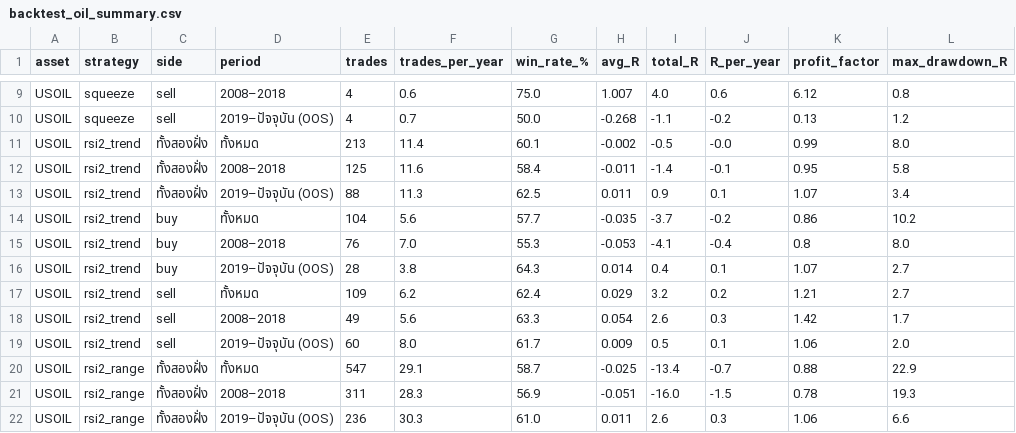
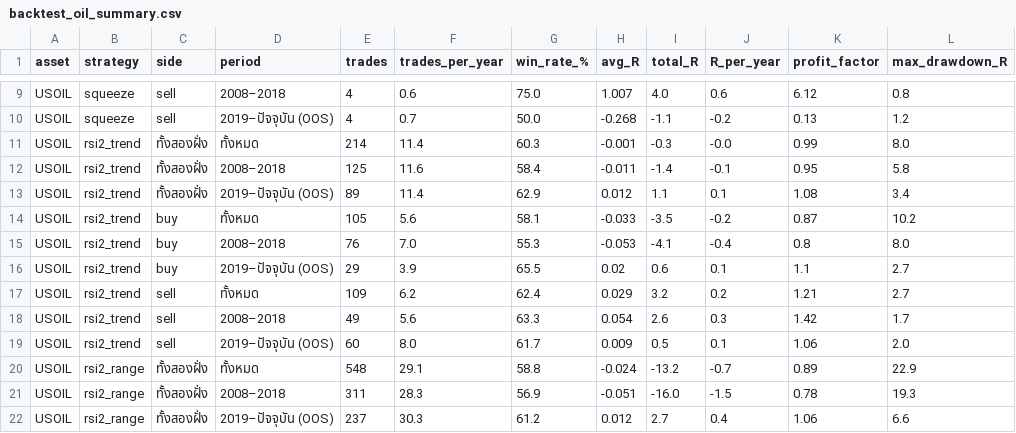
Before and after one commit to amonaipitf-ai/trading-ml, a CSV file: output/backtest_oil_summary.csv, drawn as a sheet; only a part is shown, gaps mark what is left out; the diff covers the shown part only; the diff names each change by its address in the sheet, - before the commit and + after, or states it on an @@ line.

```diff
--- a/output/backtest_oil_summary.csv
+++ b/output/backtest_oil_summary.csv
-E11 (trades): 213
+E11 (trades): 214
-G11 (win_rate_%): 60.1
+G11 (win_rate_%): 60.3
-H11 (avg_R): -0.002
+H11 (avg_R): -0.001
-I11 (total_R): -0.5
+I11 (total_R): -0.3
-E13 (trades): 88
+E13 (trades): 89
-F13 (trades_per_year): 11.3
+F13 (trades_per_year): 11.4
-G13 (win_rate_%): 62.5
+G13 (win_rate_%): 62.9
-H13 (avg_R): 0.011
+H13 (avg_R): 0.012
-I13 (total_R): 0.9
+I13 (total_R): 1.1
-K13 (profit_factor): 1.07
+K13 (profit_factor): 1.08
-E14 (trades): 104
+E14 (trades): 105
-G14 (win_rate_%): 57.7
+G14 (win_rate_%): 58.1
-H14 (avg_R): -0.035
+H14 (avg_R): -0.033
-I14 (total_R): -3.7
+I14 (total_R): -3.5
-K14 (profit_factor): 0.86
+K14 (profit_factor): 0.87
-E16 (trades): 28
+E16 (trades): 29
-F16 (trades_per_year): 3.8
+F16 (trades_per_year): 3.9
-G16 (win_rate_%): 64.3
+G16 (win_rate_%): 65.5
-H16 (avg_R): 0.014
+H16 (avg_R): 0.02
-I16 (total_R): 0.4
+I16 (total_R): 0.6
-K16 (profit_factor): 1.07
+K16 (profit_factor): 1.1
-E20 (trades): 547
+E20 (trades): 548
-G20 (win_rate_%): 58.7
+G20 (win_rate_%): 58.8
-H20 (avg_R): -0.025
+H20 (avg_R): -0.024
-I20 (total_R): -13.4
+I20 (total_R): -13.2
-K20 (profit_factor): 0.88
+K20 (profit_factor): 0.89
-E22 (trades): 236
+E22 (trades): 237
-G22 (win_rate_%): 61.0
+G22 (win_rate_%): 61.2
-H22 (avg_R): 0.011
+H22 (avg_R): 0.012
-I22 (total_R): 2.6
+I22 (total_R): 2.7
-J22 (R_per_year): 0.3
+J22 (R_per_year): 0.4
```
Also changed, not shown: 51 edited cells elsewhere in this file, output/backtest_oil_trades.csv, output/backtest_v2_summary.csv, 9 other files.
